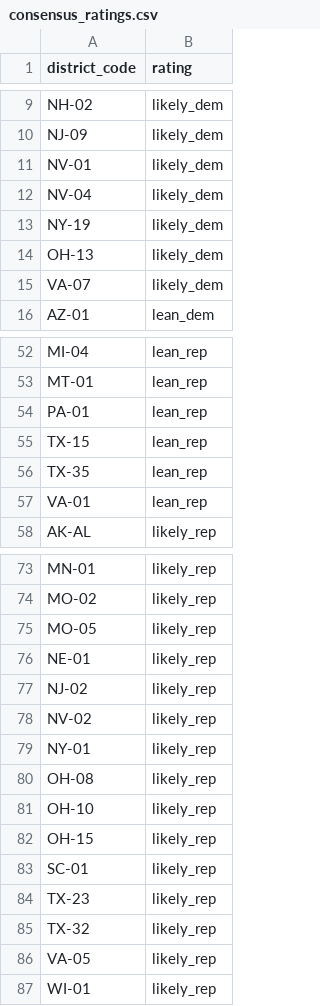
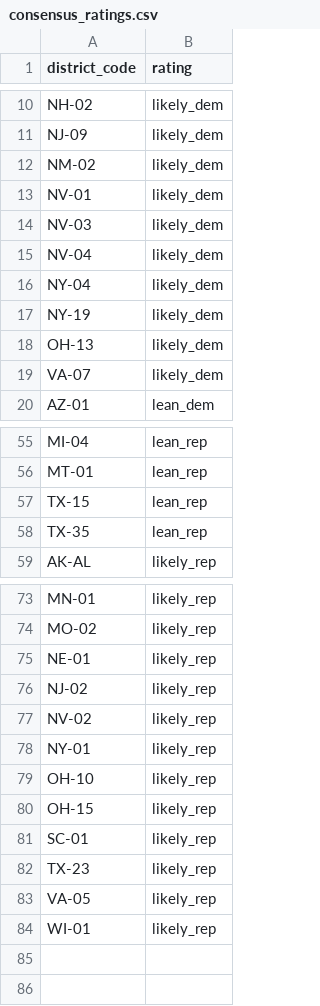
Before and after one commit to jaydendavisnc/election-forecast-2026, a CSV file: data/runtime/latest/consensus_ratings.csv, drawn as a sheet; only a part is shown, gaps mark what is left out; the diff covers the shown part only.

```diff
--- a/data/runtime/latest/consensus_ratings.csv
+++ b/data/runtime/latest/consensus_ratings.csv
@@ -10,4 +11,7 @@ NH-02,likely_dem
 NJ-09,likely_dem
+NM-02,likely_dem
 NV-01,likely_dem
+NV-03,likely_dem
 NV-04,likely_dem
+NY-04,likely_dem
 NY-19,likely_dem
@@ -53,6 +56,4 @@ MI-04,lean_rep
 MT-01,lean_rep
-PA-01,lean_rep
 TX-15,lean_rep
 TX-35,lean_rep
-VA-01,lean_rep
 AK-AL,likely_rep
@@ -74,3 +74,2 @@ MN-01,likely_rep
 MO-02,likely_rep
-MO-05,likely_rep
 NE-01,likely_rep
@@ -79,3 +78,2 @@ NV-02,likely_rep
 NY-01,likely_rep
-OH-08,likely_rep
 OH-10,likely_rep
@@ -84,3 +82,2 @@ SC-01,likely_rep
 TX-23,likely_rep
-TX-32,likely_rep
 VA-05,likely_rep
```
Also changed, not shown: 6 added rows, 7 removed rows and 3 edited cells elsewhere in this file, data/history/run_history.csv, data/runtime/latest/district_forecast.csv, 7 other files.
